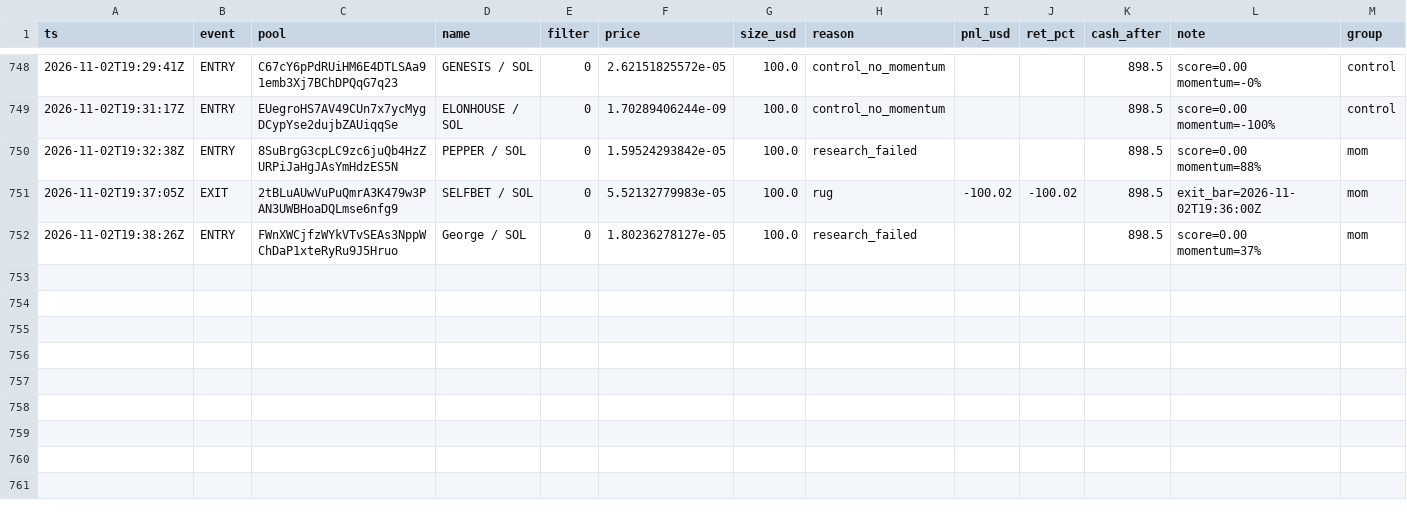
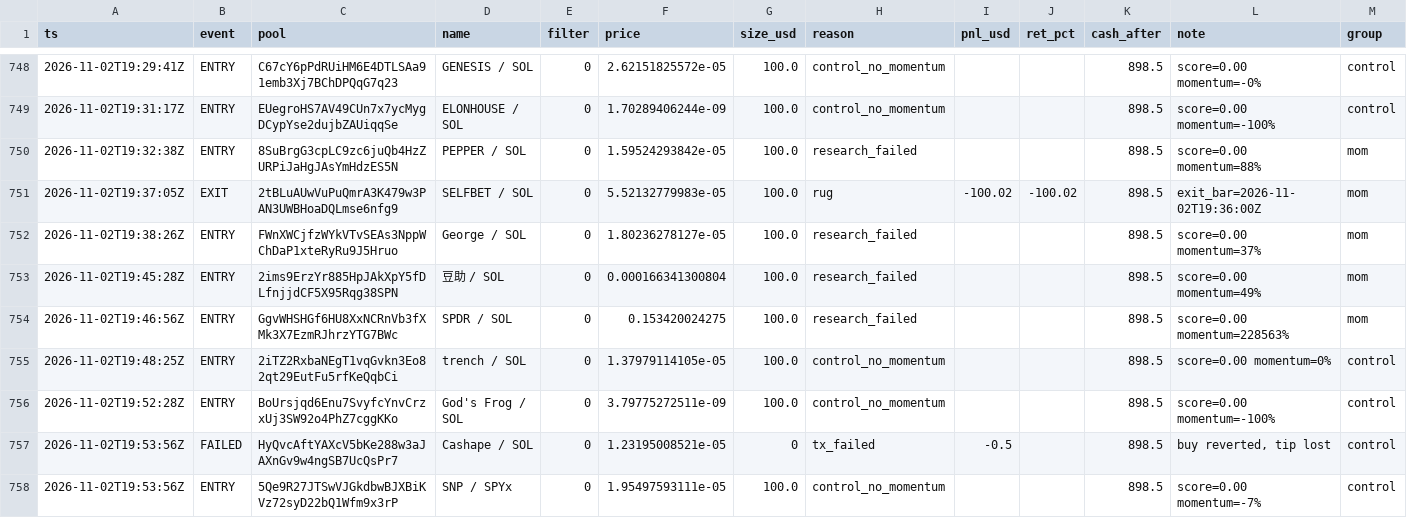
Before and after one commit to twangy2157/paper-trader-sim., a CSV file: paper_data/ledger.csv, drawn as a sheet; only a part is shown, gaps mark what is left out; the diff names each change by its address in the sheet, - before the commit and + after, or states it on an @@ line.

Commit message:
paper trader update

```diff
--- a/paper_data/ledger.csv
+++ b/paper_data/ledger.csv
+row 753: 2026-11-02T19:45:28Z | ENTRY | 2ims9ErzYr885HpJAkXpY5fDLfnjjdCF5X95Rqg38SPN | 豆助 / SOL | 0 | 0.000166341300804 | 100.0 | research_failed |  |  | 898.5 | score=0.00 momentum=49% | mom
+row 754: 2026-11-02T19:46:56Z | ENTRY | GgvWHSHGf6HU8XxNCRnVb3fXMk3X7EzmRJhrzYTG7BWc | SPDR / SOL | 0 | 0.153420024275 | 100.0 | research_failed |  |  | 898.5 | score=0.00 momentum=228563% | mom
+row 755: 2026-11-02T19:48:25Z | ENTRY | 2iTZ2RxbaNEgT1vqGvkn3Eo82qt29EutFu5rfKeQqbCi | trench / SOL | 0 | 1.37979114105e-05 | 100.0 | control_no_momentum |  |  | 898.5 | score=0.00 momentum=0% | control
+row 756: 2026-11-02T19:52:28Z | ENTRY | BoUrsjqd6Enu7SvyfcYnvCrzxUj3SW92o4PhZ7cggKKo | God's Frog / SOL | 0 | 3.79775272511e-09 | 100.0 | control_no_momentum |  |  | 898.5 | score=0.00 momentum=-100% | control
+row 757: 2026-11-02T19:53:56Z | FAILED | HyQvcAftYAXcV5bKe288w3aJAXnGv9w4ngSB7UcQsPr7 | Cashape / SOL | 0 | 1.23195008521e-05 | 0 | tx_failed | -0.5 |  | 898.5 | buy reverted, tip lost | control
+row 758: 2026-11-02T19:53:56Z | ENTRY | 5Qe9R27JTSwVJGkdbwBJXBiKVz72syD22bQ1Wfm9x3rP | SNP / SPYx | 0 | 1.95497593111e-05 | 100.0 | control_no_momentum |  |  | 898.5 | score=0.00 momentum=-7% | control
```
Also changed, not shown: 3 other files.
